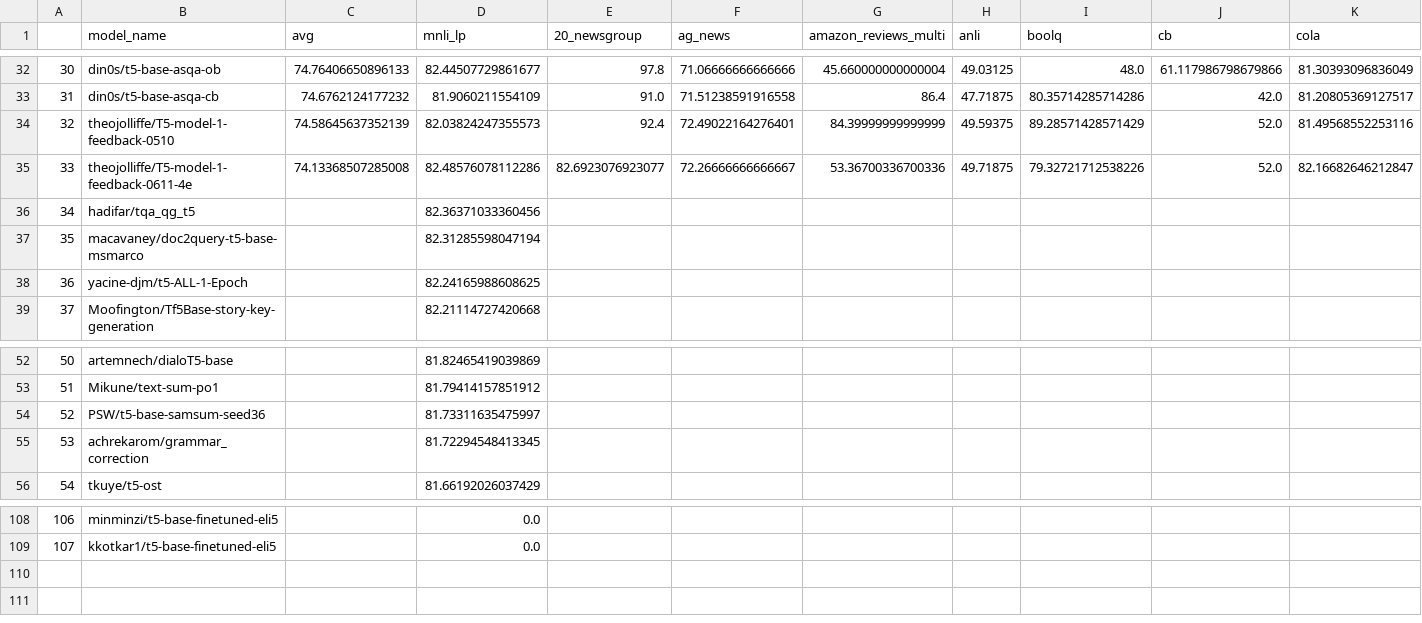
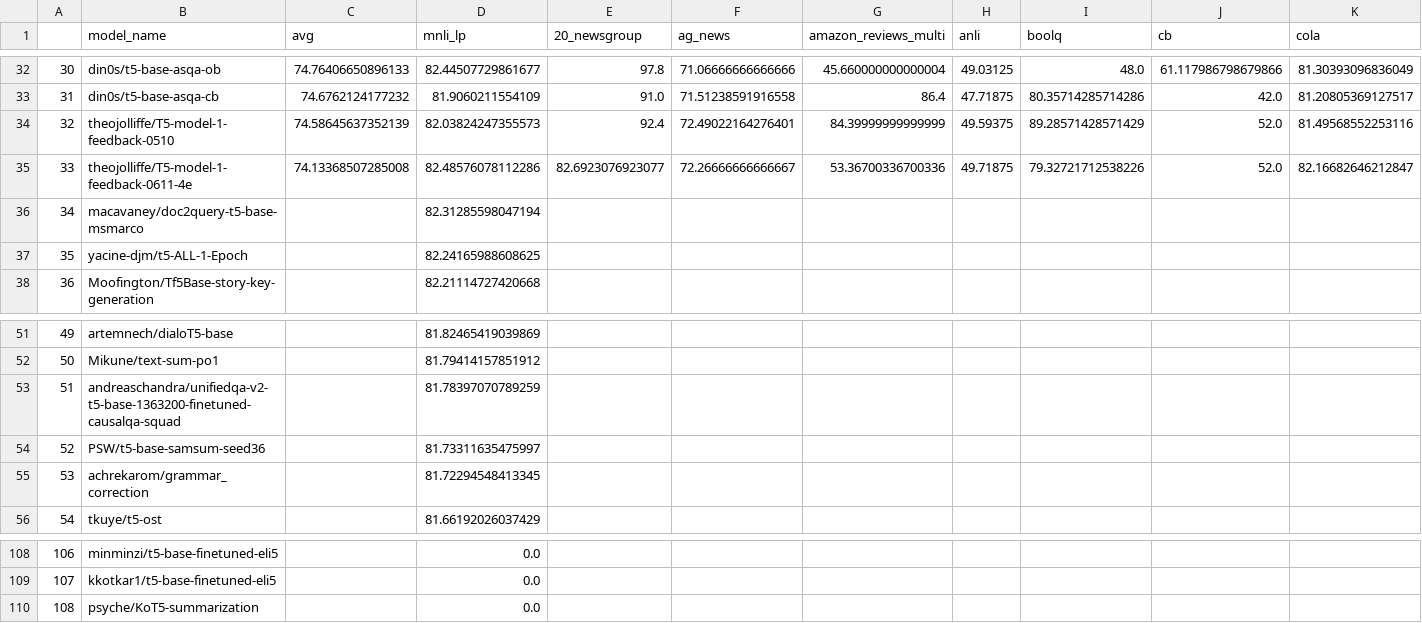
Before and after one commit to IBM/model-recycling, a CSV file: results/t5-base_table.csv, drawn as a sheet; only a part is shown, gaps mark what is left out; removed rows and columns are numbered as before the commit, all else as after; rows hold the shown columns only; the diff names each change by its address in the sheet, - before the commit and + after, or states it on an @@ line.

```diff
--- a/results/t5-base_table.csv
+++ b/results/t5-base_table.csv
-row 36: 34 | hadifar/tqa_qg_t5 |  | 82.36371033360456
@@ column A renumbered between rows 36 and 52 @@
+row 53: 51 | andreaschandra/unifiedqa-v2-t5-base-1363200-finetuned-causalqa-squad |  | 81.78397070789259
+row 110: 108 | psyche/KoT5-summarization |  | 0.0
```
Also changed, not shown: results/bert-base-uncased_table.csv, results/models_tested.csv, 5 other files.
